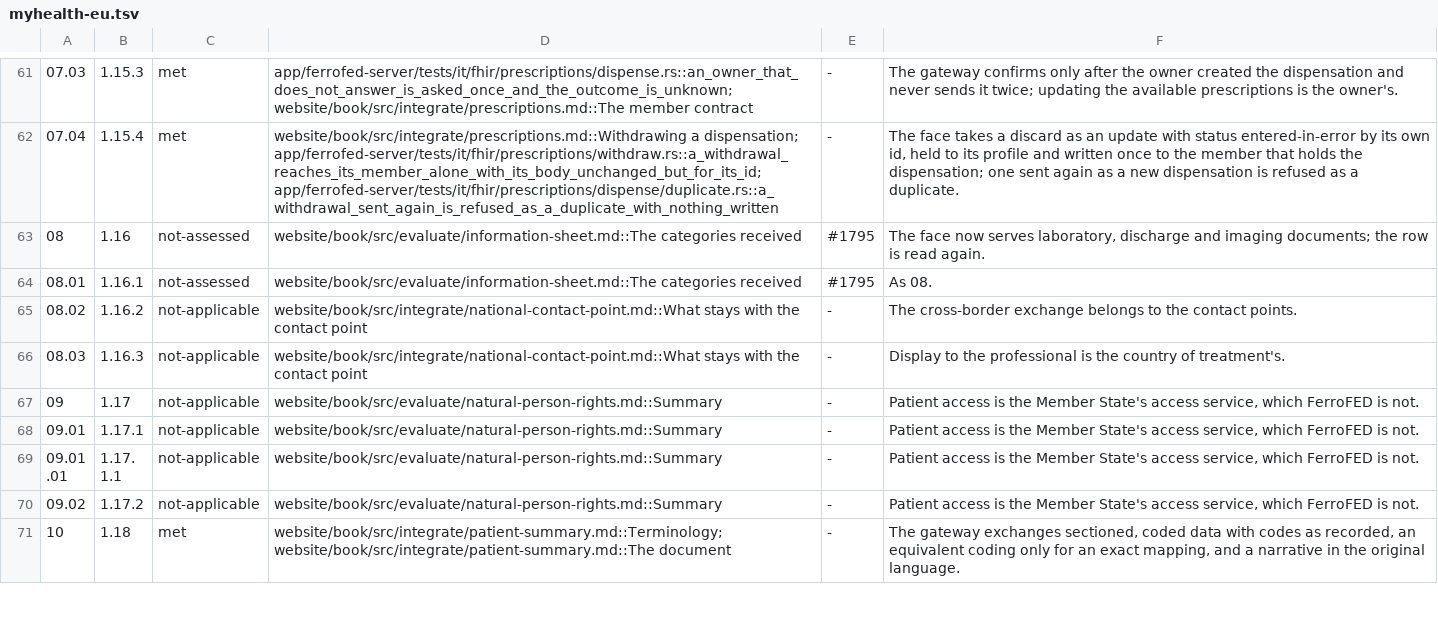
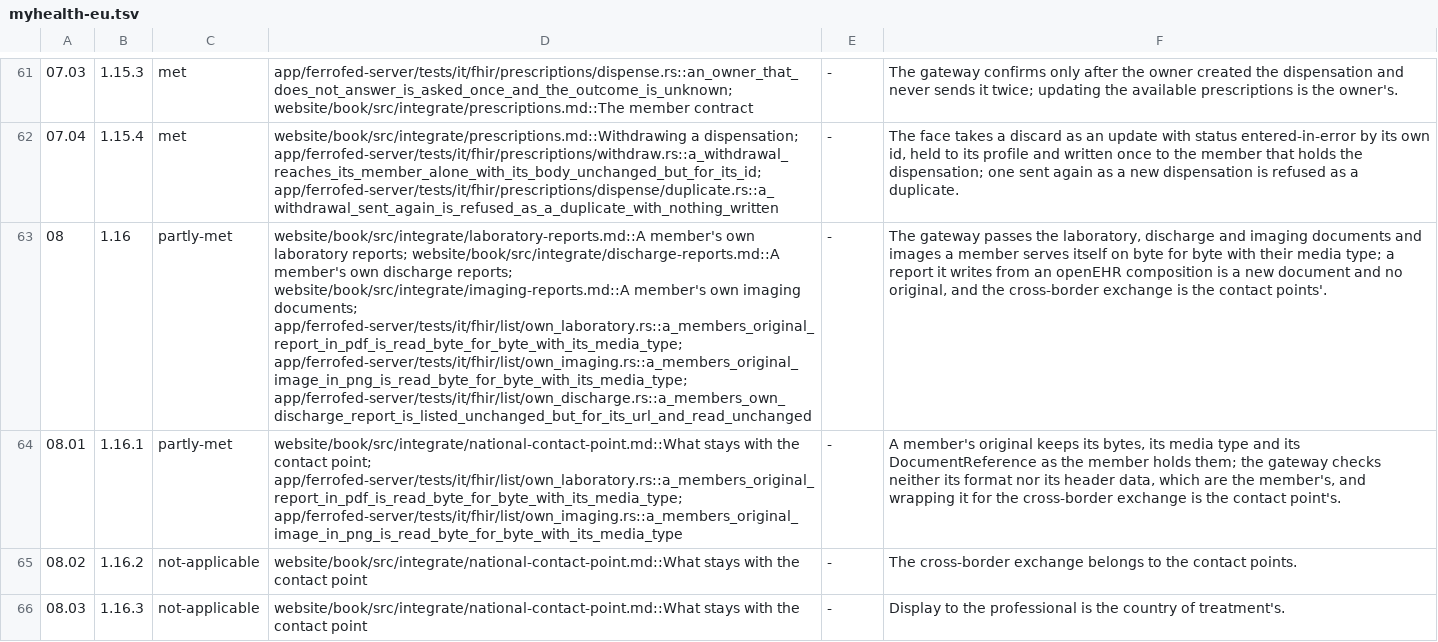
Before and after one commit to FerroHEALTH/FerroFED, a TSV file: conformance/myhealth-eu.tsv, drawn as a sheet; only a part is shown, gaps mark what is left out; the shorter side is filled out with more unchanged rows; the diff names each change by its address in the sheet, - before the commit and + after, or states it on an @@ line.

Commit message:
docs(conformance): re-assess MyHealth@EU rows 08 and 08.01 against the documents the face serves (#1795) (#1818)
Requirements Catalogue 10.0.0 08 and 08.01 cover the original clinical
documents: laboratory results, discharge reports, imaging reports and
images, unmodified since their creation, in PDF, JPG or PNG. Both rows are
now partly met. The gateway passes a member's own documents on byte for
byte with their media type, and two tests read a PDF report and a PNG
image through it. A report it writes from an openEHR composition is a new
document and no original, and the format and the cross-border wrapping are
the member's and the contact point's.

```diff
--- a/conformance/myhealth-eu.tsv
+++ b/conformance/myhealth-eu.tsv
-C63:C64: not-assessed
+C63:C64: partly-met
-D63: website/book/src/evaluate/information-sheet.md::The categories received
+D63: website/book/src/integrate/laboratory-reports.md::A member's own laboratory reports; website/book/src/integrate/discharge-reports.md::A member's own discharge reports; website/book/src/integrate/imaging-reports.md::A member's own imaging documents; app/ferrofed-server/tests/it/fhir/list/own_laboratory.rs::a_members_original_report_in_pdf_is_read_byte_for_byte_with_its_media_type; app/ferrofed-server/tests/it/fhir/list/own_imaging.rs::a_members_original_image_in_png_is_read_byte_for_byte_with_its_media_type; app/ferrofed-server/tests/it/fhir/list/own_discharge.rs::a_members_own_discharge_report_is_listed_unchanged_but_for_its_url_and_read_unchanged
-E63:E64: #1795
+E63:E64: -
-F63: The face now serves laboratory, discharge and imaging documents; the row is read again.
+F63: The gateway passes the laboratory, discharge and imaging documents and images a member serves itself on byte for byte with their media type; a report it writes from an openEHR composition is a new document and no original, and the cross-border exchange is the contact points'.
-D64: website/book/src/evaluate/information-sheet.md::The categories received
+D64: website/book/src/integrate/national-contact-point.md::What stays with the contact point; app/ferrofed-server/tests/it/fhir/list/own_laboratory.rs::a_members_original_report_in_pdf_is_read_byte_for_byte_with_its_media_type; app/ferrofed-server/tests/it/fhir/list/own_imaging.rs::a_members_original_image_in_png_is_read_byte_for_byte_with_its_media_type
-F64: As 08.
+F64: A member's original keeps its bytes, its media type and its DocumentReference as the member holds them; the gateway checks neither its format nor its header data, which are the member's, and wrapping it for the cross-border exchange is the contact point's.
```
Also changed, not shown: 5 other files.
